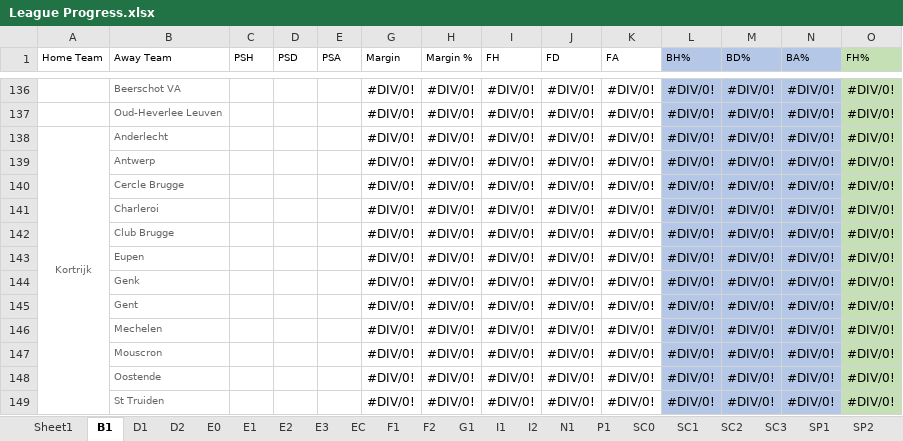
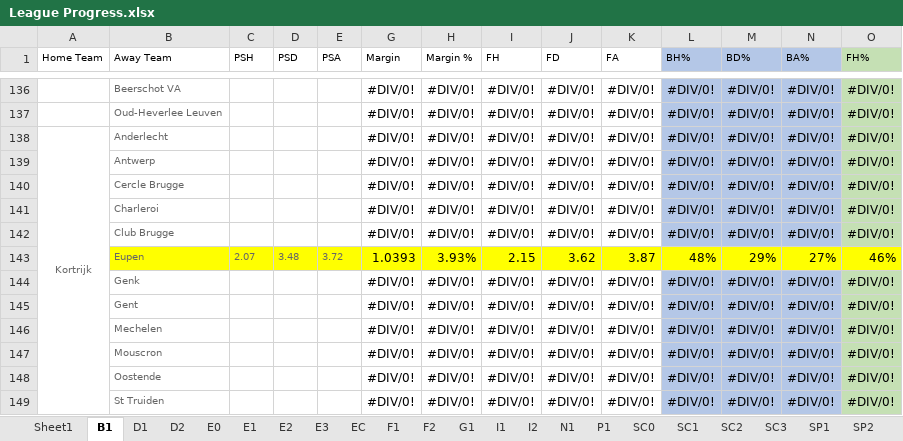
Before and after one commit to gitboyzorro5/FDAS, an Excel workbook: League Progress.xlsx, sheet B1, drawn as a sheet; only a part is shown, gaps mark what is left out; values as stored, in another font and other column widths than the file's, no borders; removed rows and columns are numbered as before the commit, all else as after; rows hold the shown columns only; the diff names each change by its address in the sheet, - before the commit and + after, or states it on an @@ line.

Commit message:
21/08/2020 udpate

```diff
--- a/League Progress.xlsx (sheet B1)
+++ b/League Progress.xlsx (sheet B1)
-row 143:  | Eupen |  |  |  | #DIV/0! | #DIV/0! | #DIV/0! | #DIV/0! | #DIV/0! | #DIV/0! | #DIV/0! | #DIV/0! | #DIV/0!
+row 143:  | Eupen | 2.07 | 3.48 | 3.72 | 1.0393 | 3.93% | 2.15 | 3.62 | 3.87 | 48% | 29% | 27% | 46%
```
